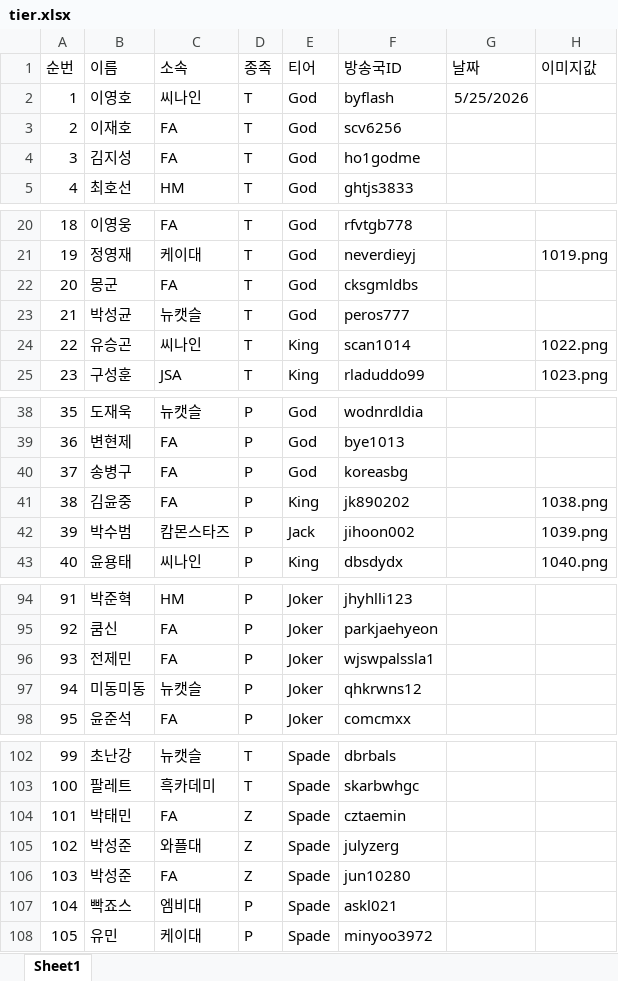
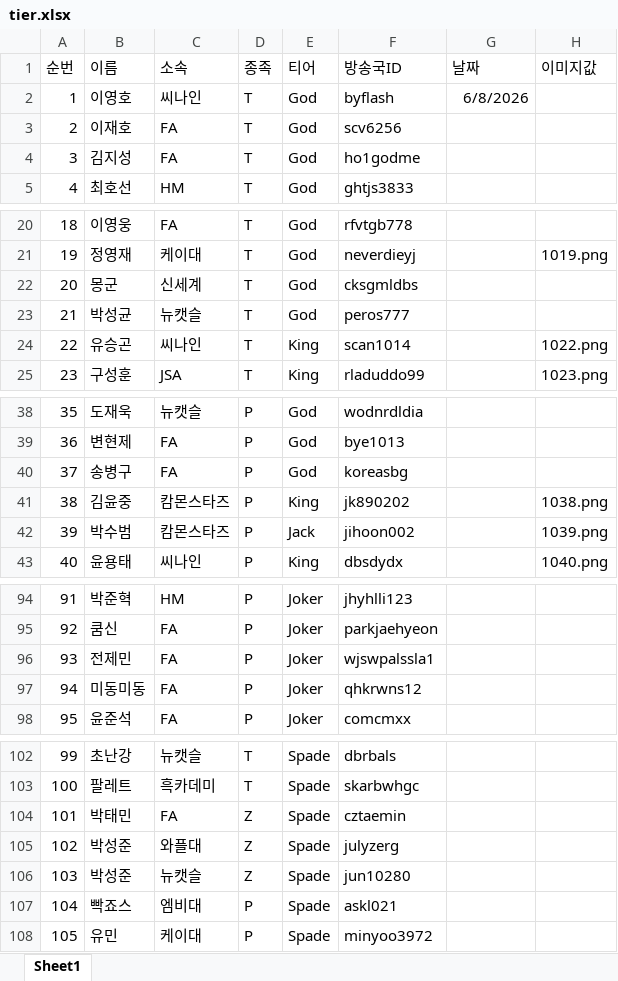
Before and after one commit to tpbnn/scintro, an Excel workbook: tier.xlsx, sheet Sheet1, drawn as a sheet; only a part is shown, gaps mark what is left out; values as stored, in another font and other column widths than the file's, no borders; the diff covers the shown part only; the diff names each change by its address in the sheet, - before the commit and + after, or states it on an @@ line.

Commit message:
Add files via upload

```diff
--- a/tier.xlsx (sheet Sheet1)
+++ b/tier.xlsx (sheet Sheet1)
-G2 (날짜): 5/25/2026
+G2 (날짜): 6/8/2026
-C22 (소속): FA
+C22 (소속): 신세계
-C41 (소속): FA
+C41 (소속): 캄몬스타즈
-C97 (소속): 뉴캣슬
+C97 (소속): FA
-C106 (소속): FA
+C106 (소속): 뉴캣슬
```
Also changed, not shown: 4 edited cells elsewhere in this sheet.
